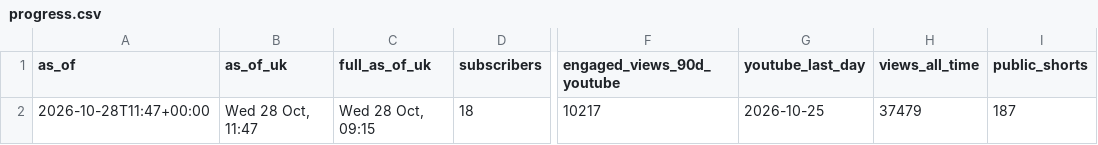
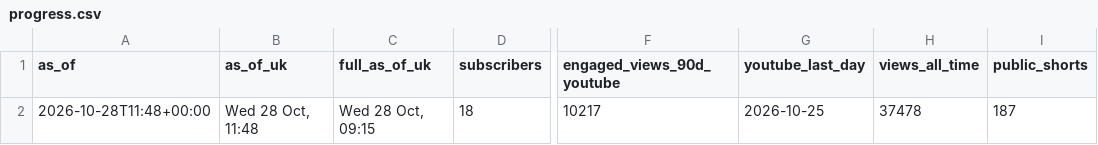
Before and after one commit to quickplay-studio/quickplay-autopilot, a CSV file: analytics/progress.csv, drawn as a sheet; only a part is shown, gaps mark what is left out; the diff names each change by its address in the sheet, - before the commit and + after, or states it on an @@ line.

```diff
--- a/analytics/progress.csv
+++ b/analytics/progress.csv
-A2 (as_of): 2026-10-28T11:47+00:00
+A2 (as_of): 2026-10-28T11:48+00:00
-B2 (as_of_uk): Wed 28 Oct, 11:47
+B2 (as_of_uk): Wed 28 Oct, 11:48
-H2 (views_all_time): 37479
+H2 (views_all_time): 37478
```
Also changed, not shown: analytics/daily.csv, analytics/hourly.csv, 6 other files.
